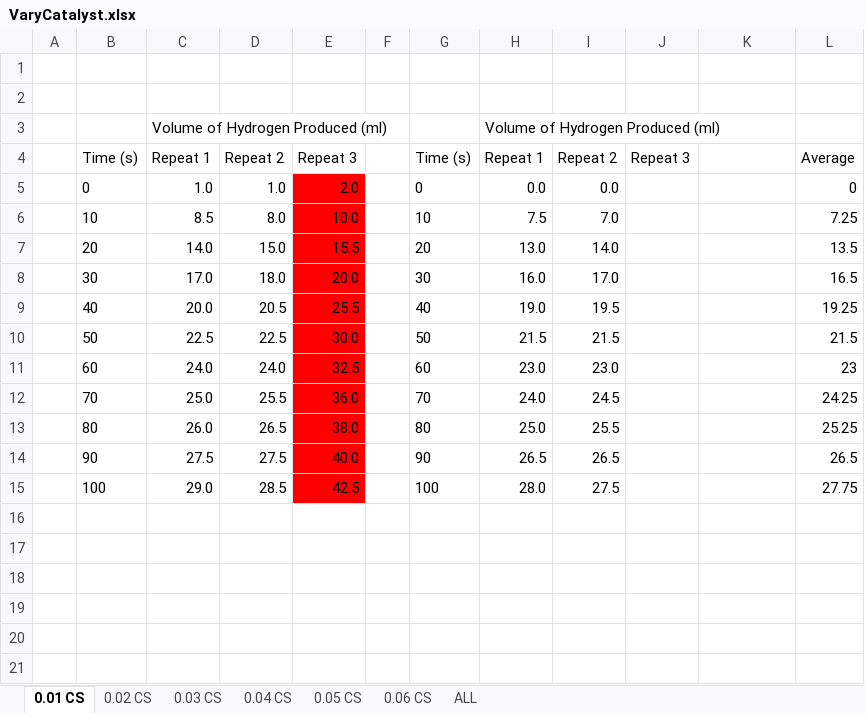
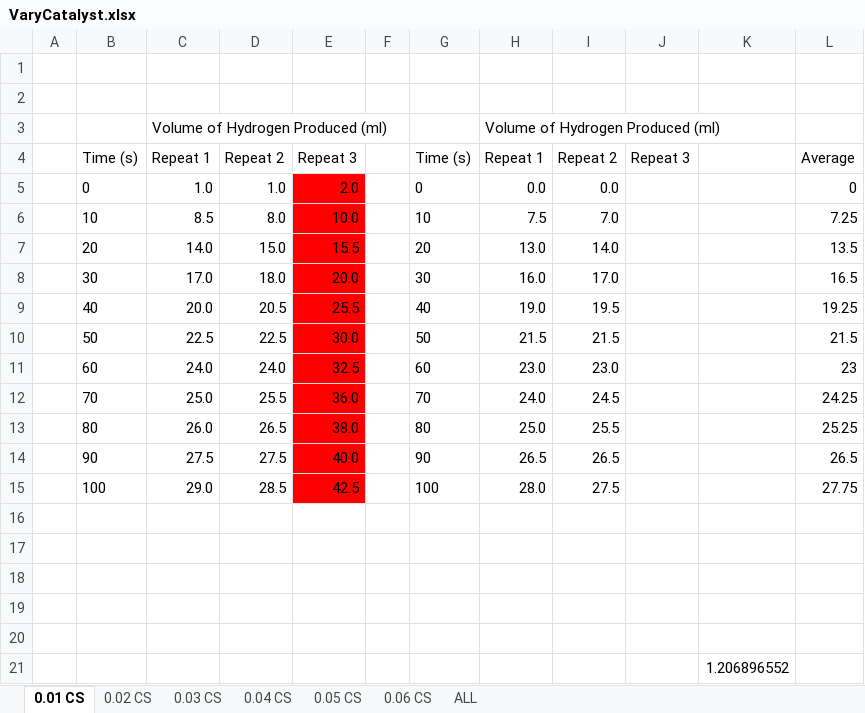
Before and after one commit to BenKeppie/ChemistryCoursework, an Excel workbook: LaTeX/Experiment/Results/VaryCatalyst.xlsx, sheet 0.01 CS, drawn as a sheet; values as stored, in another font and other column widths than the file's, no borders; charts and pictures not drawn; the diff names each change by its address in the sheet, - before the commit and + after, or states it on an @@ line.

```diff
--- a/LaTeX/Experiment/Results/VaryCatalyst.xlsx (sheet 0.01 CS)
+++ b/LaTeX/Experiment/Results/VaryCatalyst.xlsx (sheet 0.01 CS)
+row 16: (empty)
+row 17: (empty)
+row 18: (empty)
+row 19: (empty)
+row 20: (empty)
+row 21:  |  |  |  |  |  |  |  |  |  | 1.206896552
```
Also changed, not shown: sheet ALL, sheet 0.06 CS, sheet 0.04 CS, sheet 0.03 CS, sheet 0.05 CS, sheet 0.02 CS, charts or pictures, LaTeX/Experiment/Results/Catalysed.xlsx, LaTeX/Experiment/Results/DifferentCatalysts.xlsx, 24 other files.
